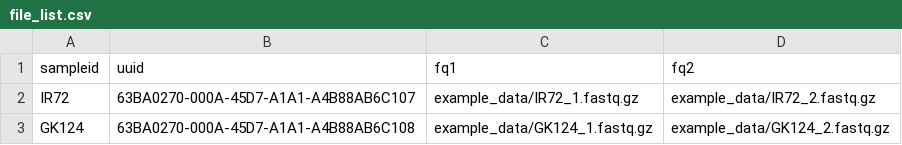
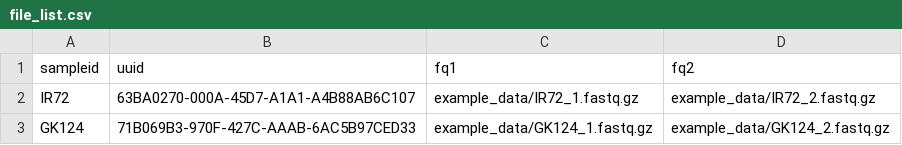
Before and after one commit to davideyre/bug-flow, a CSV file: example_data/file_list.csv, drawn as a sheet.

```diff
--- a/example_data/file_list.csv
+++ b/example_data/file_list.csv
@@ -2,2 +2,2 @@ sampleid,uuid,fq1,fq2
 IR72,63BA0270-000A-45D7-A1A1-A4B88AB6C107,example_data/IR72_1.fastq.gz,example_data/IR72_2.fastq.gz
-GK124,63BA0270-000A-45D7-A1A1-A4B88AB6C108,example_data/GK124_1.fastq.gz,example_data/GK124_2.fastq.gz
+GK124,71B069B3-970F-427C-AAAB-6AC5B97CED33,example_data/GK124_1.fastq.gz,example_data/GK124_2.fastq.gz
```
Also changed, not shown: 32 other files.
